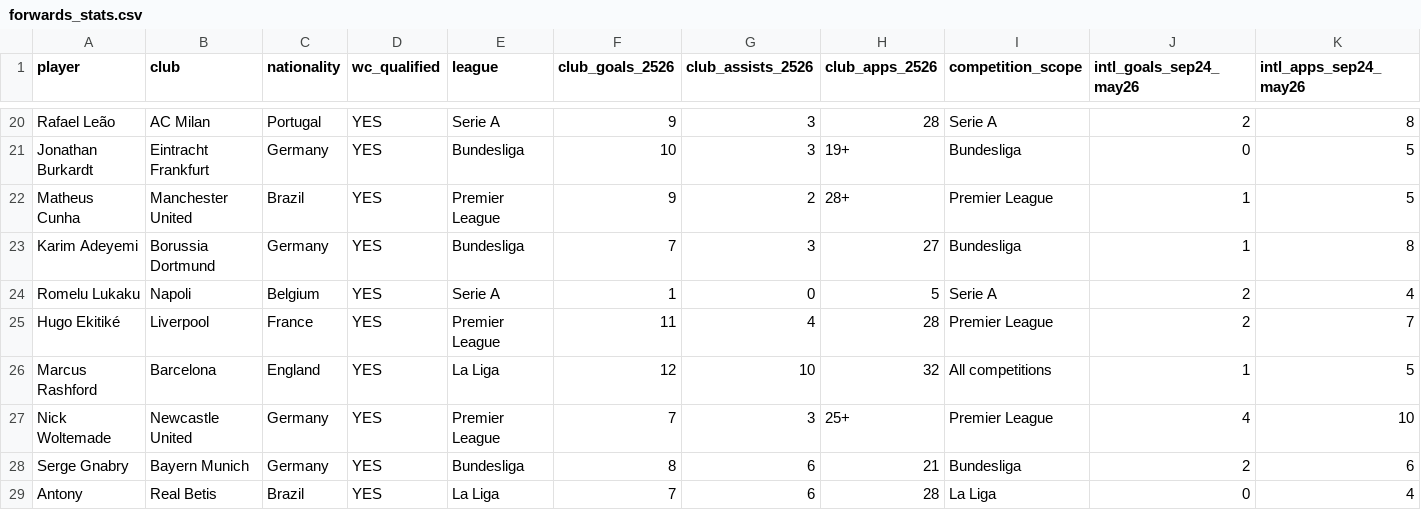
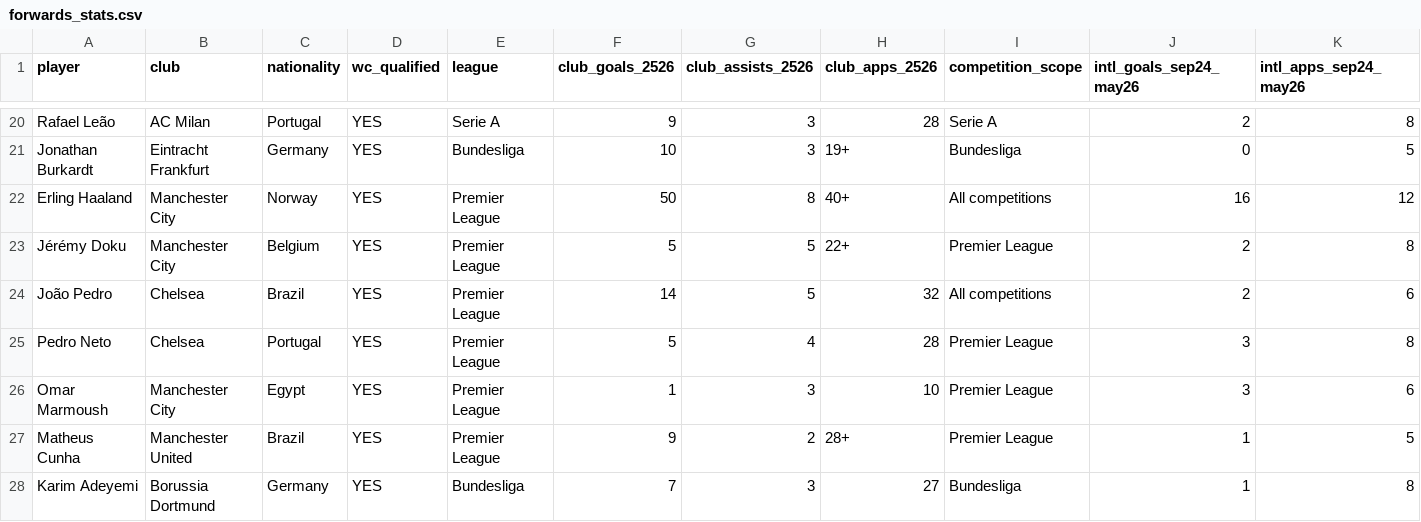
Before and after one commit to darrenedm/world_cup, a CSV file: data/forwards_stats.csv, drawn as a sheet; only a part is shown, gaps mark what is left out; the shorter side is filled out with more unchanged rows; rows hold the shown columns only; the diff names each change by its address in the sheet, - before the commit and + after, or states it on an @@ line.

```diff
--- a/data/forwards_stats.csv
+++ b/data/forwards_stats.csv
+row 22: Erling Haaland | Manchester City | Norway | YES | Premier League | 50 | 8 | 40+ | All competitions | 16 | 12
+row 23: Jérémy Doku | Manchester City | Belgium | YES | Premier League | 5 | 5 | 22+ | Premier League | 2 | 8
+row 24: João Pedro | Chelsea | Brazil | YES | Premier League | 14 | 5 | 32 | All competitions | 2 | 6
+row 25: Pedro Neto | Chelsea | Portugal | YES | Premier League | 5 | 4 | 28 | Premier League | 3 | 8
+row 26: Omar Marmoush | Manchester City | Egypt | YES | Premier League | 1 | 3 | 10 | Premier League | 3 | 6
```
Also changed, not shown: 3 other files.
